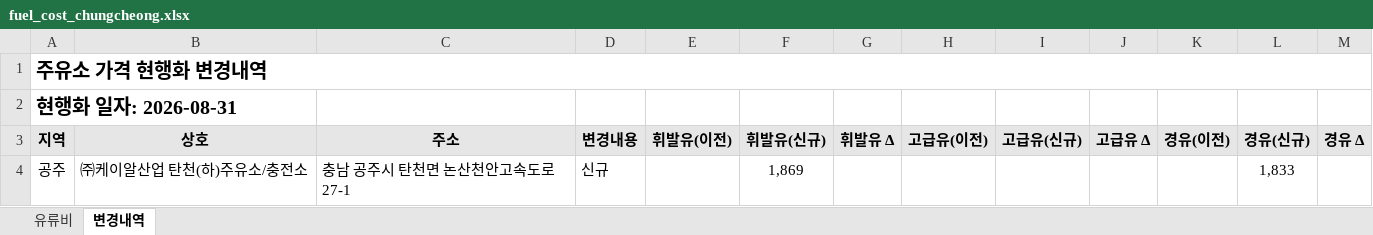
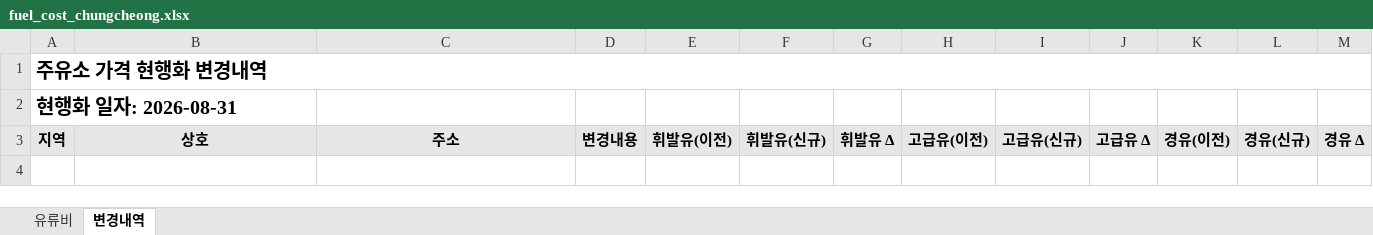
Before and after one commit to krwizxp/fcupdater, an Excel workbook: fuel_cost_chungcheong.xlsx, sheet 변경내역, drawn as a sheet; values as stored, in another font and other column widths than the file's, no borders; conditional formats not drawn; the diff names each change by its address in the sheet, - before the commit and + after, or states it on an @@ line.

```diff
--- a/fuel_cost_chungcheong.xlsx (sheet 변경내역)
+++ b/fuel_cost_chungcheong.xlsx (sheet 변경내역)
-row 4: 공주 | ㈜케이알산업 탄천(하)주유소/충전소 | 충남 공주시 탄천면 논산천안고속도로 27-1 | 신규 |  | 1,869 |  |  |  |  |  | 1,833
```
Also changed, not shown: sheet 유류비, formulas that keep their value, 4 other files.
